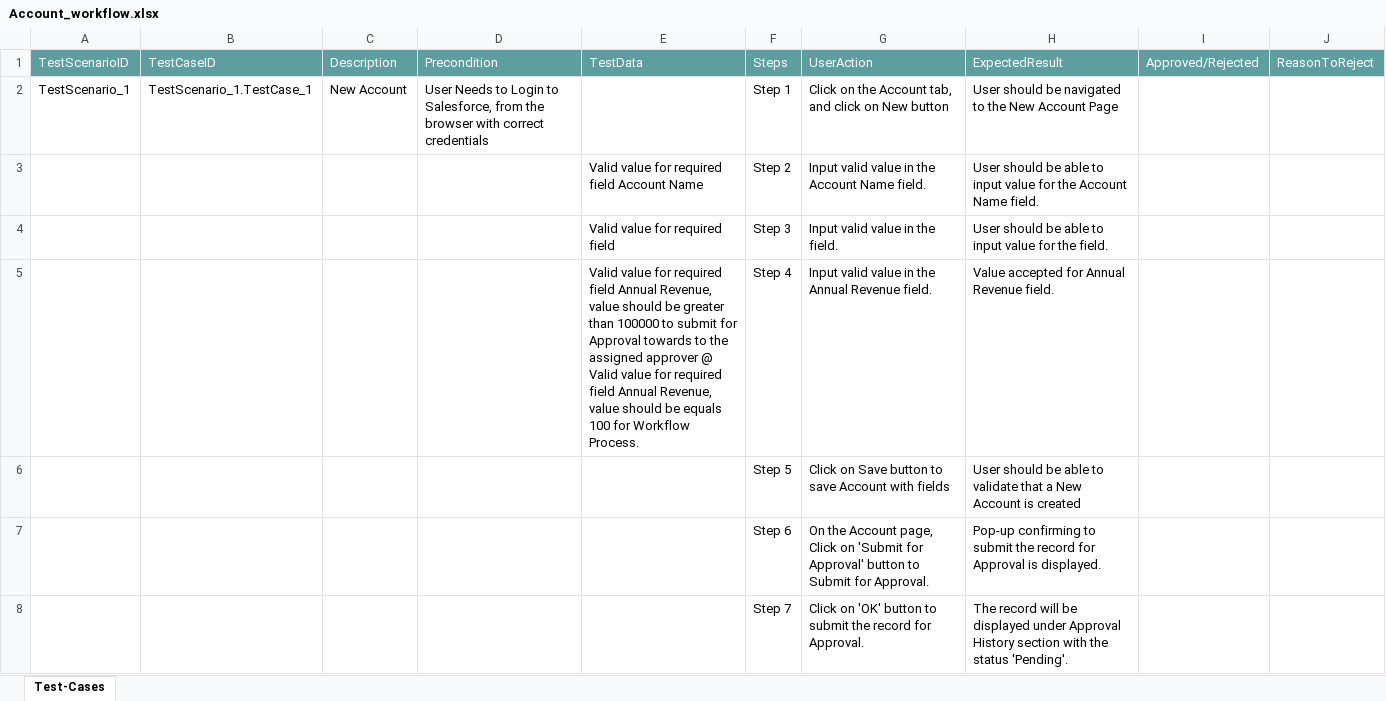
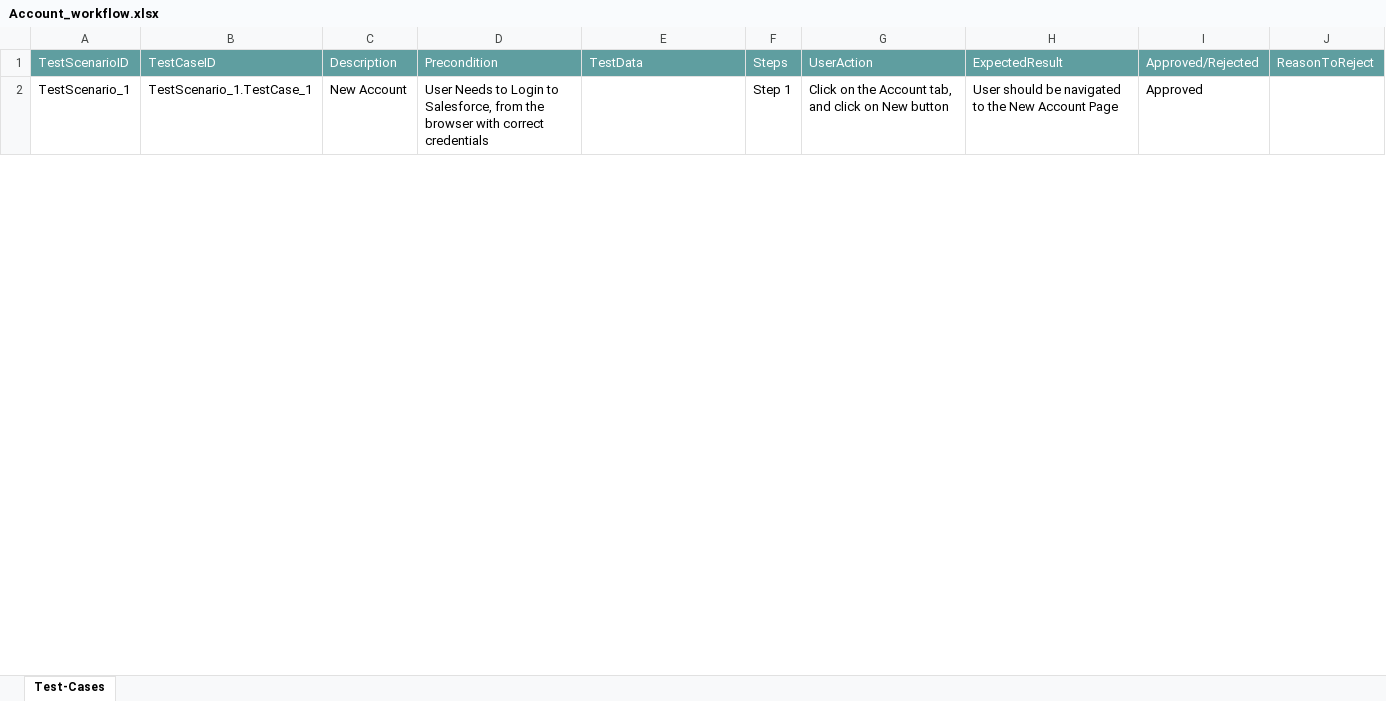
Before and after one commit to ShaikMohamedIrfan/NewTestingM2, an Excel workbook: Account_workflow.xlsx, sheet Test-Cases, drawn as a sheet; only a part is shown; values as stored, in another font and other column widths than the file's, no borders; table styles not drawn; the diff covers the shown part only; the diff names each change by its address in the sheet, - before the commit and + after, or states it on an @@ line.

Commit message:
Update Account_workflow.xlsx

```diff
--- a/Account_workflow.xlsx (sheet Test-Cases)
+++ b/Account_workflow.xlsx (sheet Test-Cases)
-I2: (empty)
+I2: Approved
@@ row 3 hidden:  |  |  |  | Valid value for required field Account Name | Step 2 | Input valid value in the Account Name field. | User should be able to input value for the Account Name field. @@
@@ row 4 hidden:  |  |  |  | Valid value for required field | Step 3 | Input valid value in the field. | User should be able to input value for the field. @@
@@ row 5 hidden:  |  |  |  | Valid value for required field Annual Revenue, value should be greater than 100000 to submit for Approval towards to the assigned approver @ Valid value for required field Annual Revenue, value should be equals 100 for Workflow Process. | Step 4 | Input valid value in the Annual Revenue field. | Value accepted for Annual Revenue field. @@
@@ row 6 hidden:  |  |  |  |  | Step 5 | Click on Save button to save Account with fields | User should be able to validate that a New Account is created @@
@@ row 7 hidden:  |  |  |  |  | Step 6 | On the Account page, Click on 'Submit for Approval' button to Submit for Approval. | Pop-up confirming to submit the record for Approval is displayed. @@
@@ row 8 hidden:  |  |  |  |  | Step 7 | Click on 'OK' button to submit the record for Approval. | The record will be displayed under Approval History section with the status 'Pending'. @@
```
Also changed, not shown: 15 hidden or unhidden rows and 3 edited cells elsewhere in this sheet.
